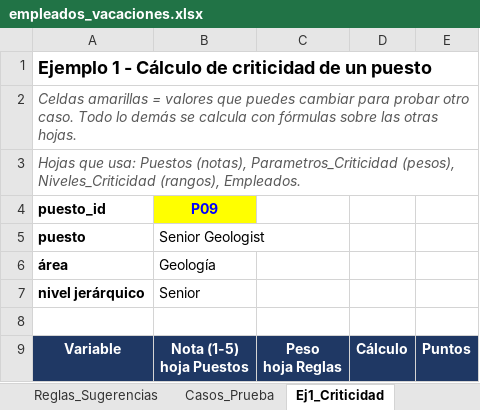
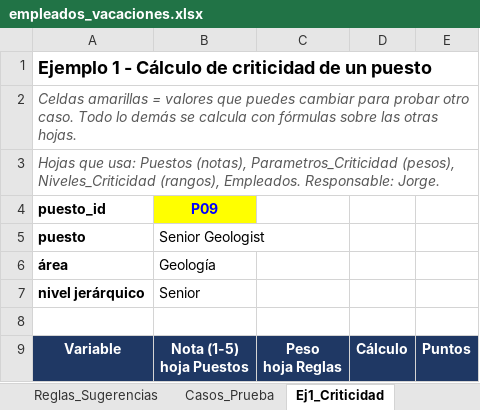
Before and after one commit to PIER-202621036/proyecto-gestion-vacaciones, an Excel workbook: data/empleados_vacaciones.xlsx, sheet Ej1_Criticidad, drawn as a sheet; only a part is shown; values as stored, in another font and other column widths than the file's, no borders; the diff names each change by its address in the sheet, - before the commit and + after, or states it on an @@ line.

```diff
--- a/data/empleados_vacaciones.xlsx (sheet Ej1_Criticidad)
+++ b/data/empleados_vacaciones.xlsx (sheet Ej1_Criticidad)
-A3 (puesto_id): …(rangos), Empleados.
+A3 (puesto_id): …(rangos), Empleados. Responsable: Jorge.
```
Also changed, not shown: sheet Plan_S1_S7, sheet Arquitectura_Instructivo, sheet Reglas_Sugerencias, sheet Ej2_Vencidas, sheet Ej3_Indemnizacion, sheet Ej4_Venta50, formulas that keep their value.
